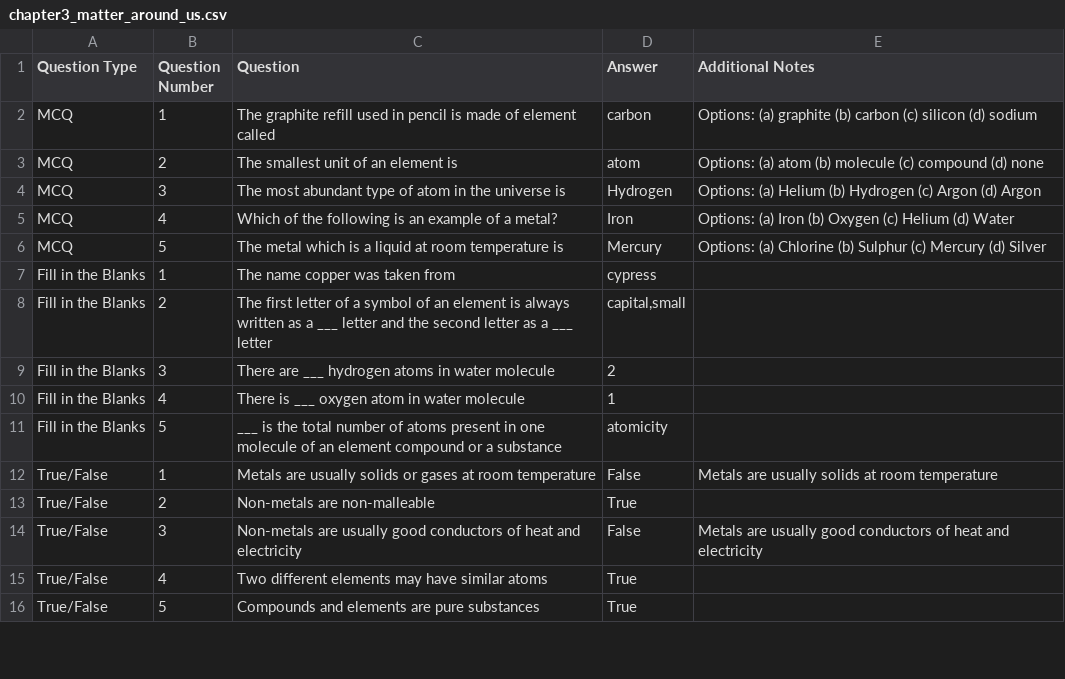
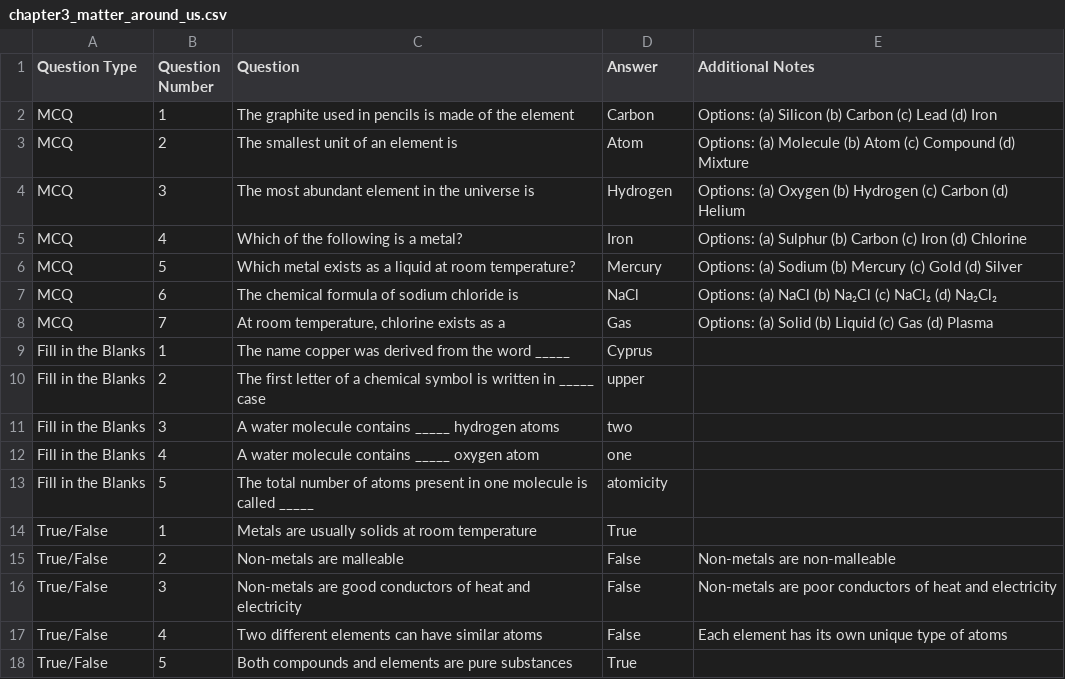
Before and after one commit to MoorthiImercfy/samacheer-kalvi-7th-science-qa, a CSV file: term1/chapter3_matter_around_us.csv, drawn as a sheet; only a part is shown; the diff covers the shown part only.

Commit message:
Fix question types and content in Chapter 3 Matter Around Us

```diff
--- a/term1/chapter3_matter_around_us.csv
+++ b/term1/chapter3_matter_around_us.csv
@@ -1,16 +1,18 @@
 Question Type,Question Number,Question,Answer,Additional Notes
-MCQ,1,"The graphite refill used in pencil is made of element called","carbon","Options: (a) graphite (b) carbon (c) silicon (d) sodium"
-MCQ,2,"The smallest unit of an element is","atom","Options: (a) atom (b) molecule (c) compound (d) none"
-MCQ,3,"The most abundant type of atom in the universe is","Hydrogen","Options: (a) Helium (b) Hydrogen (c) Argon (d) Argon"
-MCQ,4,"Which of the following is an example of a metal?","Iron","Options: (a) Iron (b) Oxygen (c) Helium (d) Water"
-MCQ,5,"The metal which is a liquid at room temperature is","Mercury","Options: (a) Chlorine (b) Sulphur (c) Mercury (d) Silver"
-Fill in the Blanks,1,"The name copper was taken from","cypress",
-Fill in the Blanks,2,"The first letter of a symbol of an element is always written as a ___ letter and the second letter as a ___ letter","capital,small",
-Fill in the Blanks,3,"There are ___ hydrogen atoms in water molecule","2",
-Fill in the Blanks,4,"There is ___ oxygen atom in water molecule","1",
-Fill in the Blanks,5,"___ is the total number of atoms present in one molecule of an element compound or a substance","atomicity",
-True/False,1,"Metals are usually solids or gases at room temperature","False","Metals are usually solids at room temperature"
-True/False,2,"Non-metals are non-malleable","True",
-True/False,3,"Non-metals are usually good conductors of heat and electricity","False","Metals are usually good conductors of heat and electricity"
-True/False,4,"Two different elements may have similar atoms","True",
-True/False,5,"Compounds and elements are pure substances","True",
+MCQ,1,"The graphite used in pencils is made of the element","Carbon","Options: (a) Silicon (b) Carbon (c) Lead (d) Iron"
+MCQ,2,"The smallest unit of an element is","Atom","Options: (a) Molecule (b) Atom (c) Compound (d) Mixture"
+MCQ,3,"The most abundant element in the universe is","Hydrogen","Options: (a) Oxygen (b) Hydrogen (c) Carbon (d) Helium"
+MCQ,4,"Which of the following is a metal?","Iron","Options: (a) Sulphur (b) Carbon (c) Iron (d) Chlorine"
+MCQ,5,"Which metal exists as a liquid at room temperature?","Mercury","Options: (a) Sodium (b) Mercury (c) Gold (d) Silver"
+MCQ,6,"The chemical formula of sodium chloride is","NaCl","Options: (a) NaCl (b) Na₂Cl (c) NaCl₂ (d) Na₂Cl₂"
+MCQ,7,"At room temperature, chlorine exists as a","Gas","Options: (a) Solid (b) Liquid (c) Gas (d) Plasma"
+Fill in the Blanks,1,"The name copper was derived from the word _____","Cyprus",
+Fill in the Blanks,2,"The first letter of a chemical symbol is written in _____ case","upper",
+Fill in the Blanks,3,"A water molecule contains _____ hydrogen atoms","two",
+Fill in the Blanks,4,"A water molecule contains _____ oxygen atom","one",
+Fill in the Blanks,5,"The total number of atoms present in one molecule is called _____","atomicity",
+True/False,1,"Metals are usually solids at room temperature","True",
+True/False,2,"Non-metals are malleable","False","Non-metals are non-malleable"
+True/False,3,"Non-metals are good conductors of heat and electricity","False","Non-metals are poor conductors of heat and electricity"
+True/False,4,"Two different elements can have similar atoms","False","Each element has its own unique type of atoms"
+True/False,5,"Both compounds and elements are pure substances","True",
```
Also changed, not shown: 4 added rows, 10 removed rows and 10 edited cells elsewhere in this file.
